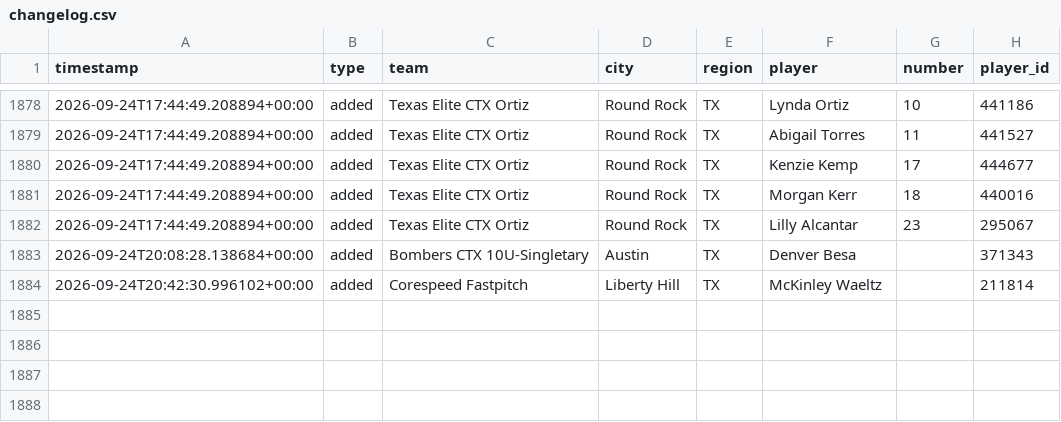
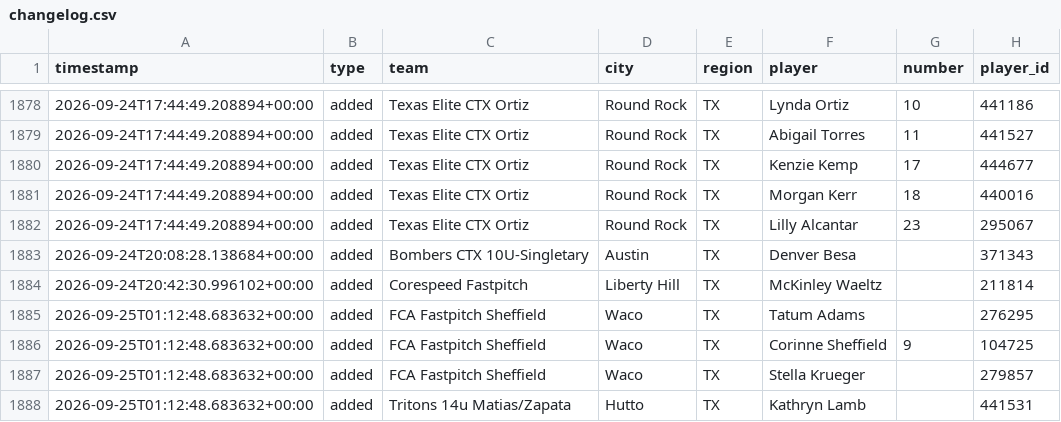
Before and after one commit to jeremiah9980/ncs-monitor, a CSV file: reports/changelog.csv, drawn as a sheet; only a part is shown, gaps mark what is left out; the diff names each change by its address in the sheet, - before the commit and + after, or states it on an @@ line.

```diff
--- a/reports/changelog.csv
+++ b/reports/changelog.csv
+row 1885: 2026-09-25T01:12:48.683632+00:00 | added | FCA Fastpitch Sheffield | Waco | TX | Tatum Adams |  | 276295
+row 1886: 2026-09-25T01:12:48.683632+00:00 | added | FCA Fastpitch Sheffield | Waco | TX | Corinne Sheffield | 9 | 104725
+row 1887: 2026-09-25T01:12:48.683632+00:00 | added | FCA Fastpitch Sheffield | Waco | TX | Stella Krueger |  | 279857
+row 1888: 2026-09-25T01:12:48.683632+00:00 | added | Tritons 14u Matias/Zapata | Hutto | TX | Kathryn Lamb |  | 441531
```
Also changed, not shown: reports/team-list.csv, 4 other files.
